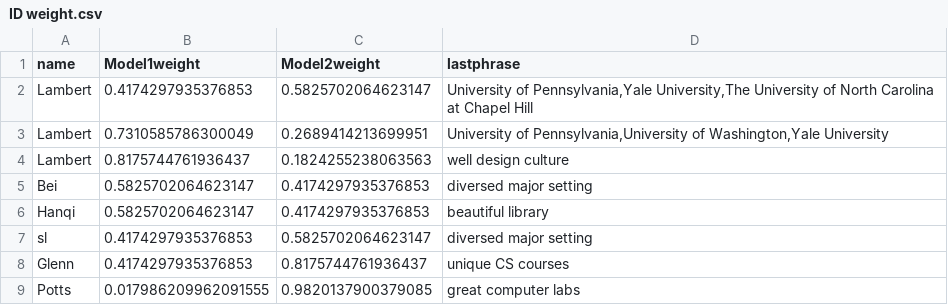
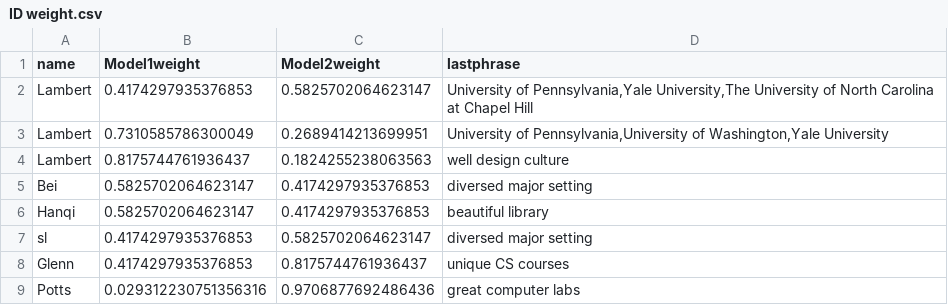
Before and after one commit to lamberlin/University-professor-test-run, a CSV file: ID weight.csv, drawn as a sheet.

Commit message:
Updated ID weight.csv

```diff
--- a/ID weight.csv
+++ b/ID weight.csv
@@ -8,2 +8,2 @@ sl,0.4174297935376853,0.5825702064623147,diversed major setting
 Glenn,0.4174297935376853,0.8175744761936437,unique CS courses
-Potts,0.017986209962091555,0.9820137900379085,great computer labs
+Potts,0.029312230751356316,0.9706877692486436,great computer labs
```
